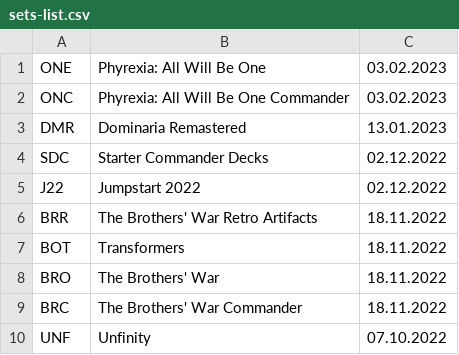
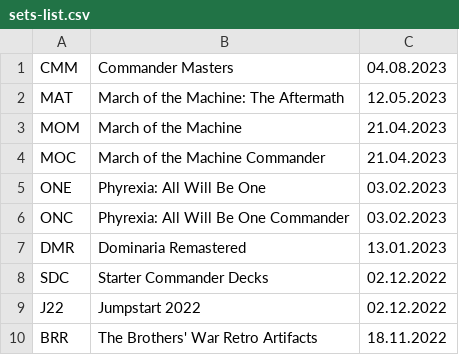
Before and after one commit to valgrut/MagicTGTools, a CSV file: mtg-labels/sets-list.csv, drawn as a sheet; only a part is shown; the shorter side is filled out with more unchanged rows; the diff names each change by its address in the sheet, - before the commit and + after, or states it on an @@ line.

Commit message:
Added new expansions into the list (CMM, MAT, MOM, MOC)

```diff
--- a/mtg-labels/sets-list.csv
+++ b/mtg-labels/sets-list.csv
+row 1: CMM | Commander Masters | 04.08.2023
+row 2: MAT | March of the Machine: The Aftermath | 12.05.2023
+row 3: MOM | March of the Machine | 21.04.2023
+row 4: MOC | March of the Machine Commander | 21.04.2023
```
